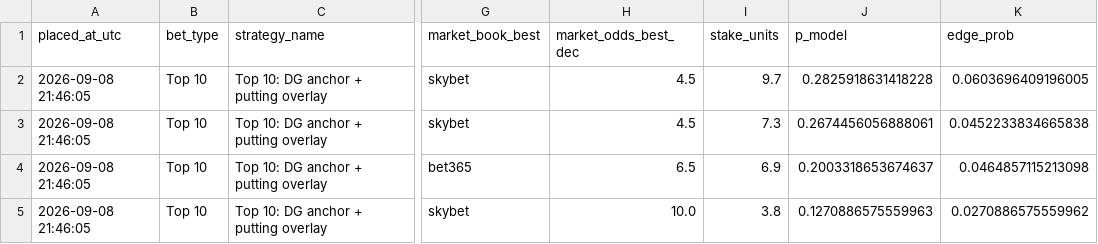
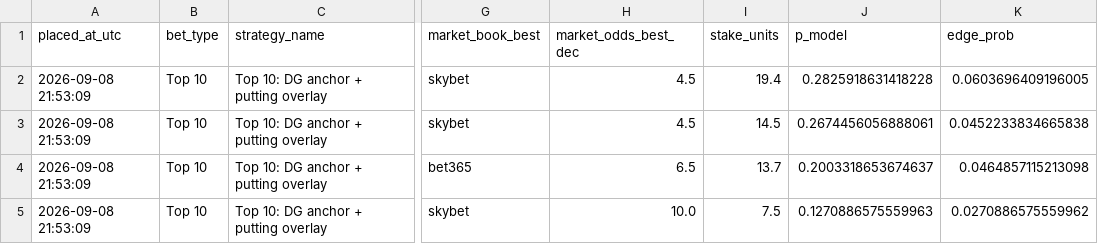
Before and after one commit to conormaccallum/golf-bets-outputs, a CSV file: dp/latest_betslip.csv, drawn as a sheet; only a part is shown, gaps mark what is left out; the diff names each change by its address in the sheet, - before the commit and + after, or states it on an @@ line.

```diff
--- a/dp/latest_betslip.csv
+++ b/dp/latest_betslip.csv
-A2:A5 (placed_at_utc): 2026-09-08 21:46:05
+A2:A5 (placed_at_utc): 2026-09-08 21:53:09
-I2 (stake_units): 9.7
+I2 (stake_units): 19.4
-I3 (stake_units): 7.3
+I3 (stake_units): 14.5
-I4 (stake_units): 6.9
+I4 (stake_units): 13.7
-I5 (stake_units): 3.8
+I5 (stake_units): 7.5
```
Also changed, not shown: pga/latest_value_make_cut.csv, pga/latest_value_miss_cut.csv, 11 other files.
